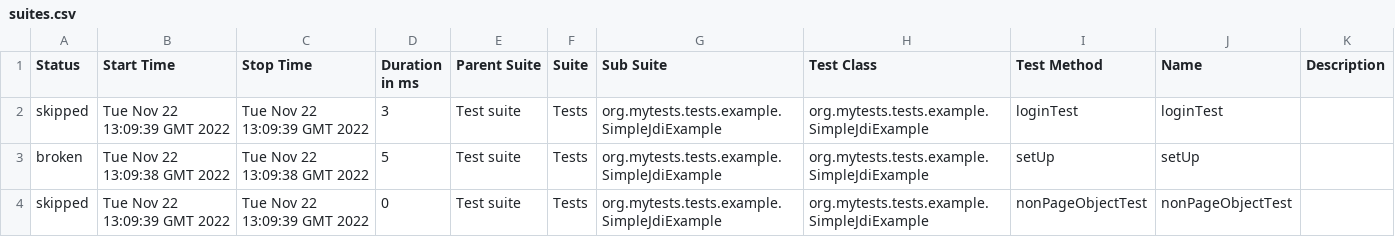
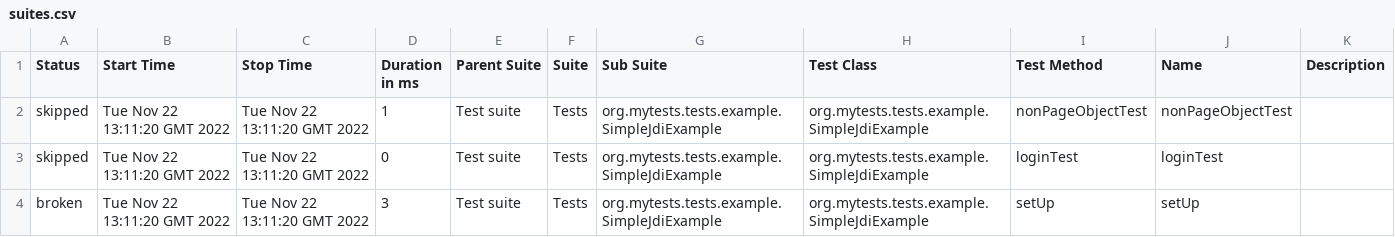
Before and after one commit to jdi-examples/jdi-introduction, a CSV file: 10/data/suites.csv, drawn as a sheet.

```diff
--- a/10/data/suites.csv
+++ b/10/data/suites.csv
@@ -1,4 +1,4 @@
 "Status","Start Time","Stop Time","Duration in ms","Parent Suite","Suite","Sub Suite","Test Class","Test Method","Name","Description"
-"skipped","Tue Nov 22 13:09:39 GMT 2022","Tue Nov 22 13:09:39 GMT 2022","3","Test suite","Tests","org.mytests.tests.example.SimpleJdiExample","org.mytests.tests.example.SimpleJdiExample","loginTest","loginTest",""
-"broken","Tue Nov 22 13:09:38 GMT 2022","Tue Nov 22 13:09:38 GMT 2022","5","Test suite","Tests","org.mytests.tests.example.SimpleJdiExample","org.mytests.tests.example.SimpleJdiExample","setUp","setUp",""
-"skipped","Tue Nov 22 13:09:39 GMT 2022","Tue Nov 22 13:09:39 GMT 2022","0","Test suite","Tests","org.mytests.tests.example.SimpleJdiExample","org.mytests.tests.example.SimpleJdiExample","nonPageObjectTest","nonPageObjectTest",""
+"skipped","Tue Nov 22 13:11:20 GMT 2022","Tue Nov 22 13:11:20 GMT 2022","1","Test suite","Tests","org.mytests.tests.example.SimpleJdiExample","org.mytests.tests.example.SimpleJdiExample","nonPageObjectTest","nonPageObjectTest",""
+"skipped","Tue Nov 22 13:11:20 GMT 2022","Tue Nov 22 13:11:20 GMT 2022","0","Test suite","Tests","org.mytests.tests.example.SimpleJdiExample","org.mytests.tests.example.SimpleJdiExample","loginTest","loginTest",""
+"broken","Tue Nov 22 13:11:20 GMT 2022","Tue Nov 22 13:11:20 GMT 2022","3","Test suite","Tests","org.mytests.tests.example.SimpleJdiExample","org.mytests.tests.example.SimpleJdiExample","setUp","setUp",""
```
Also changed, not shown: 28 other files.
